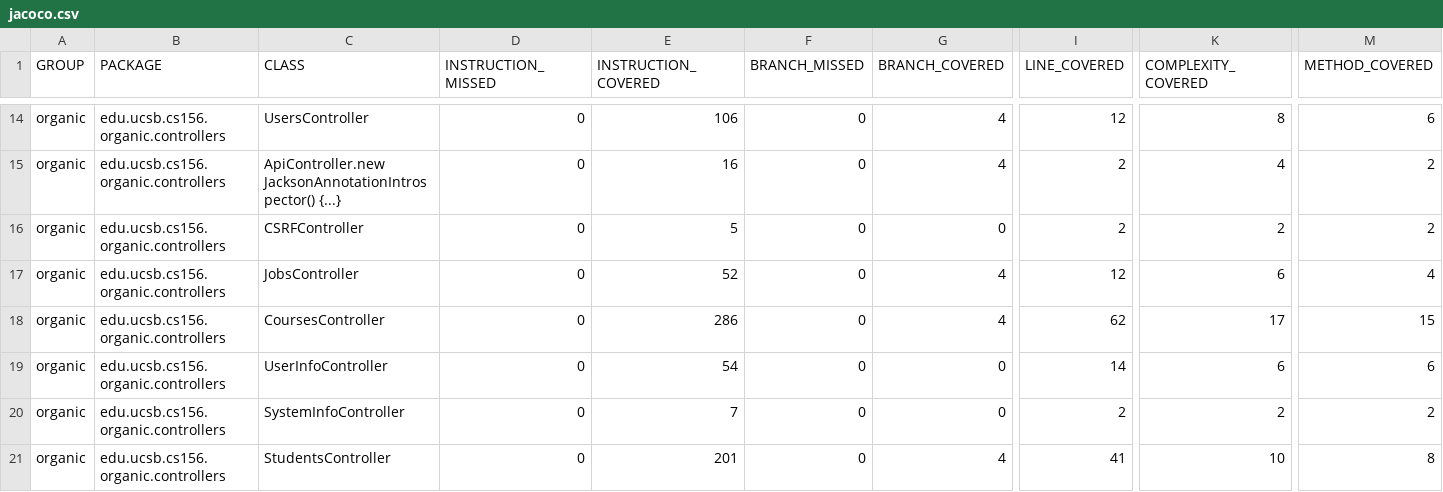
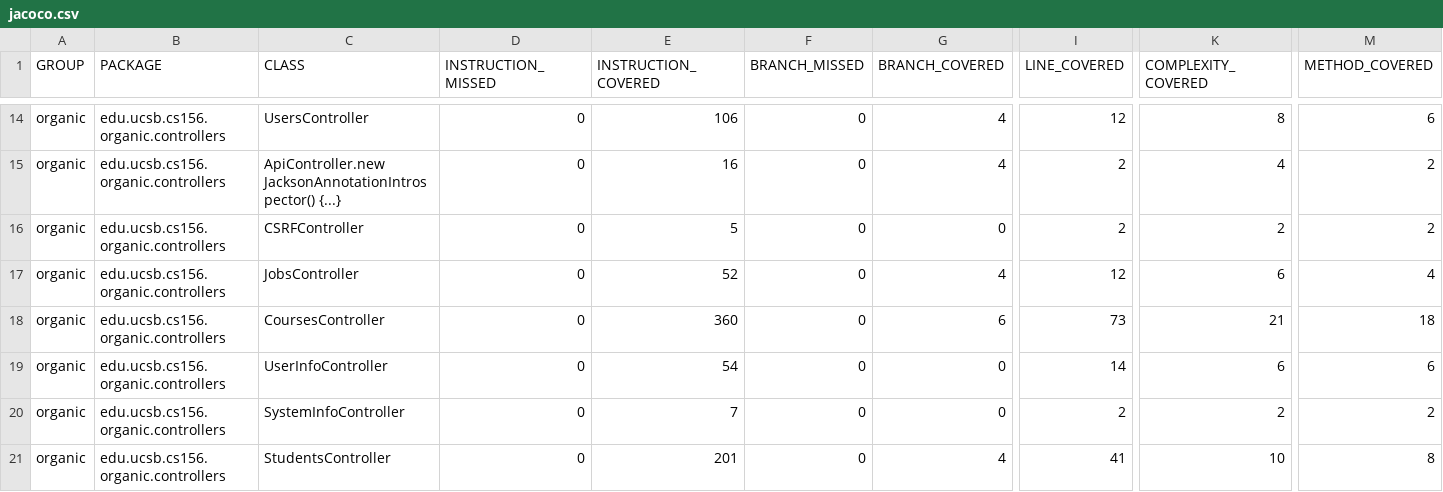
Before and after one commit to ucsb-cs156-f23/proj-organic-f23-6pm-3, a CSV file: prs/27/jacoco/jacoco.csv, drawn as a sheet; only a part is shown, gaps mark what is left out; the diff names each change by its address in the sheet, - before the commit and + after, or states it on an @@ line.

```diff
--- a/prs/27/jacoco/jacoco.csv
+++ b/prs/27/jacoco/jacoco.csv
-E18 (INSTRUCTION_COVERED): 286
+E18 (INSTRUCTION_COVERED): 360
-G18 (BRANCH_COVERED): 4
+G18 (BRANCH_COVERED): 6
-I18 (LINE_COVERED): 62
+I18 (LINE_COVERED): 73
-K18 (COMPLEXITY_COVERED): 17
+K18 (COMPLEXITY_COVERED): 21
-M18 (METHOD_COVERED): 15
+M18 (METHOD_COVERED): 18
```
Also changed, not shown: 7 other files.
